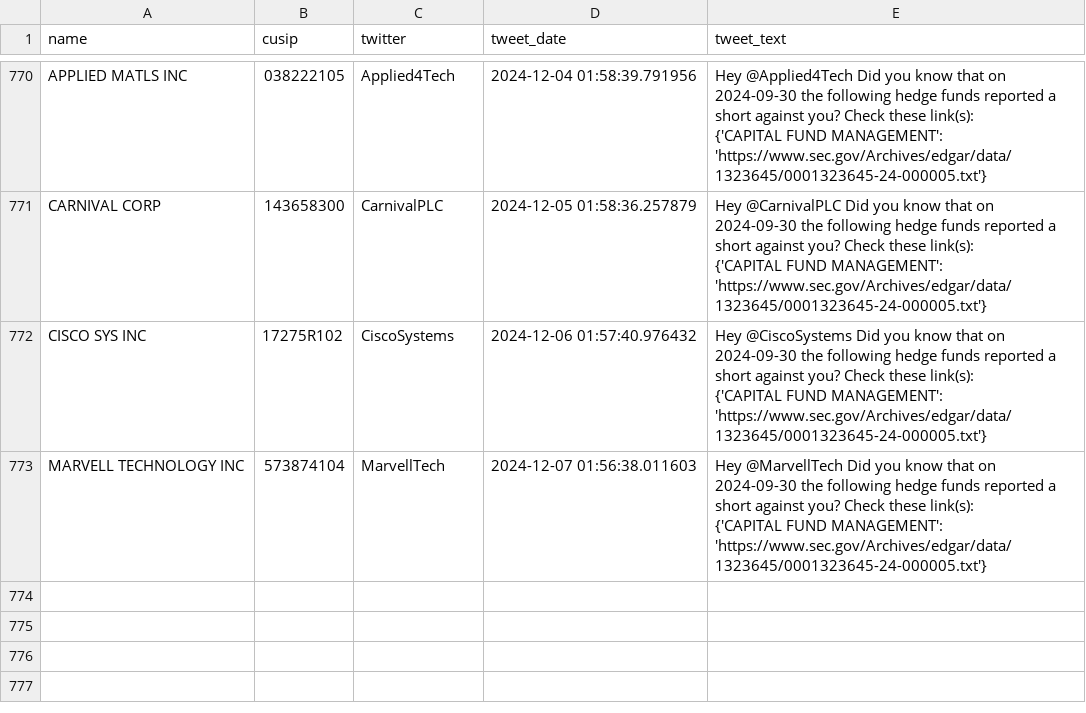
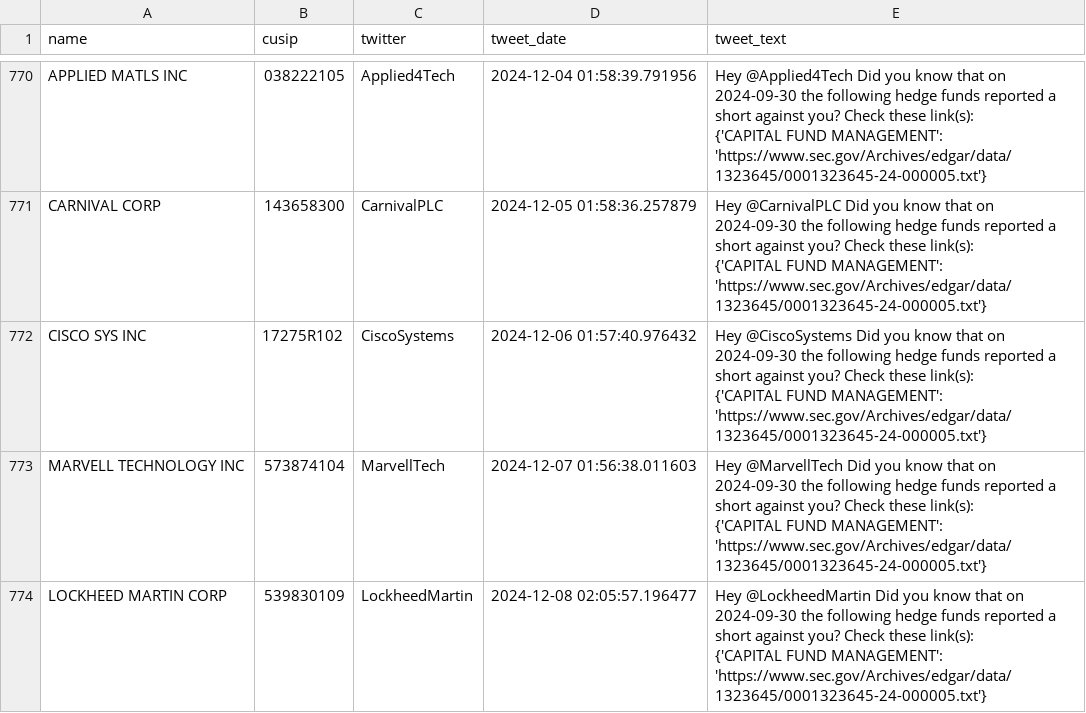
Before and after one commit to whs2k/stockFries_gha, a CSV file: sent_tweets_db.csv, drawn as a sheet; only a part is shown, gaps mark what is left out; ↵ is a line break in a cell; the diff names each change by its address in the sheet, - before the commit and + after, or states it on an @@ line.

```diff
--- a/sent_tweets_db.csv
+++ b/sent_tweets_db.csv
+row 774: LOCKHEED MARTIN CORP | 539830109 | LockheedMartin | 2024-12-08 02:05:57.196477 | Hey @LockheedMartin Did you know that on 2024-09-30 the following hedge funds reported a short against you? Check these link(s): ↵ {'CAPITAL FUND MANAGEMENT': 'https://www.sec.gov/Archives/edgar/data/1323645/0001323645-24-000005.txt'}
```
Also changed, not shown: 3 other files.
